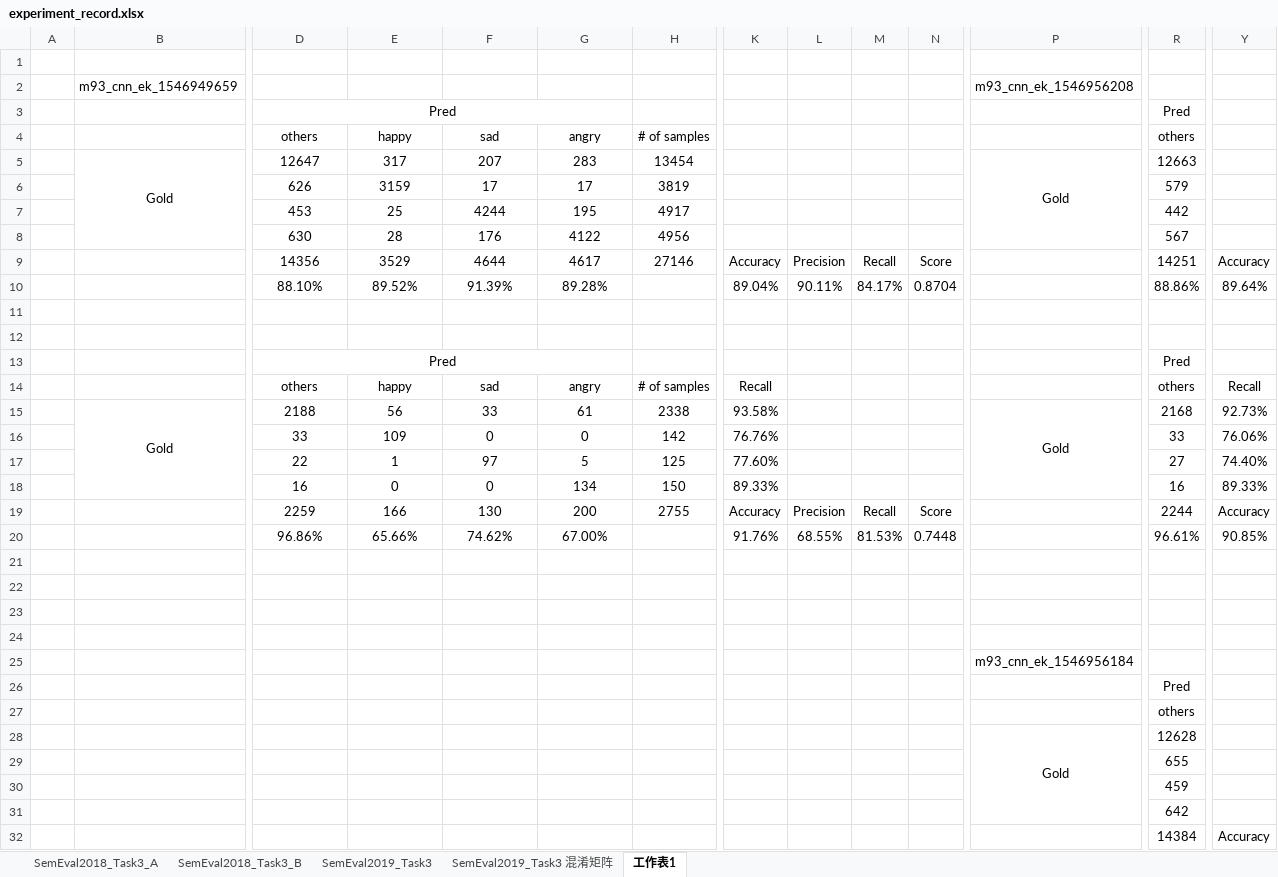
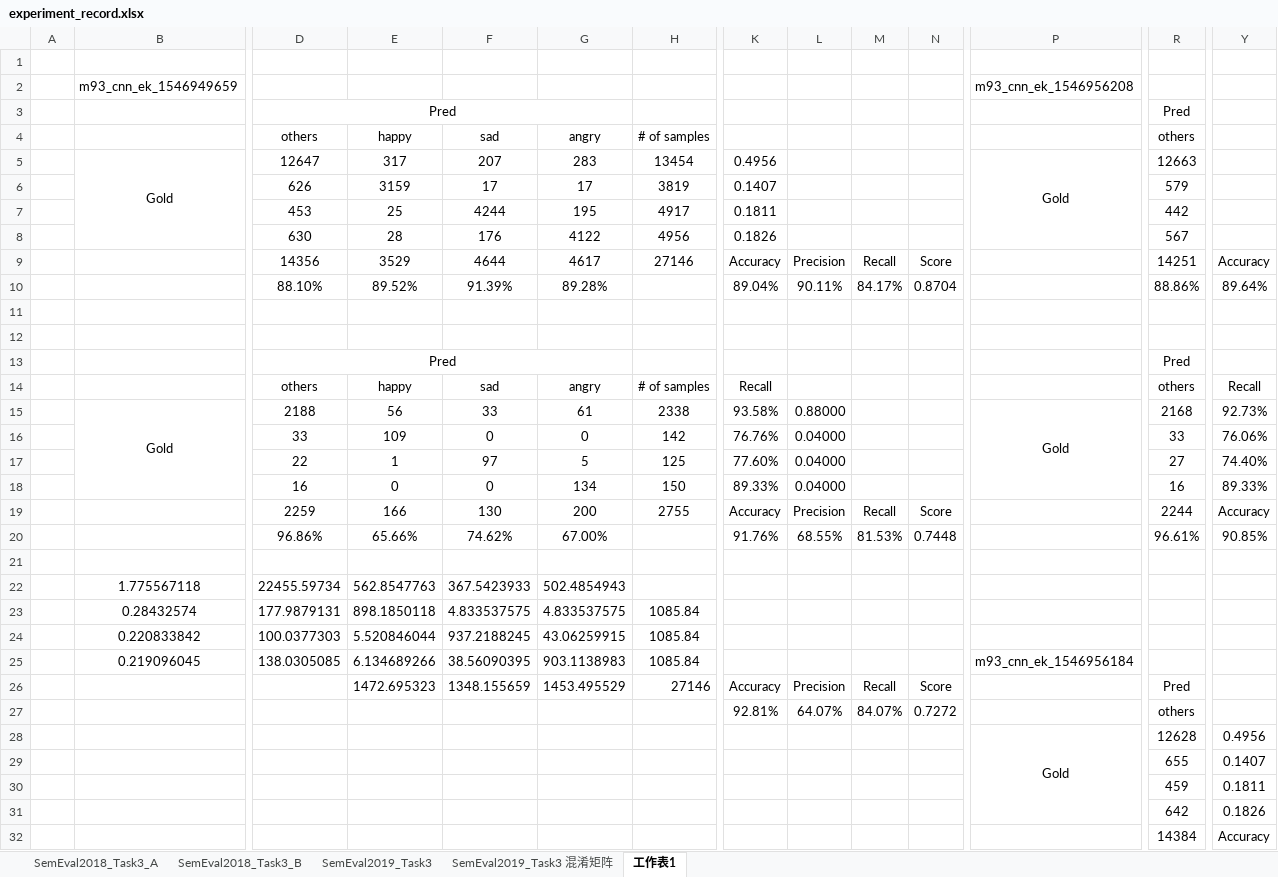
Before and after one commit to liangxh/irony_detection, an Excel workbook: experiment_record.xlsx, sheet 工作表1, drawn as a sheet; only a part is shown, gaps mark what is left out; values as stored, in another font and other column widths than the file's, no borders; removed rows and columns are numbered as before the commit, all else as after; rows hold the shown columns only; the diff covers the shown part only; the diff names each change by its address in the sheet, - before the commit and + after, or states it on an @@ line.

```diff
--- a/experiment_record.xlsx (sheet 工作表1)
+++ b/experiment_record.xlsx (sheet 工作表1)
-K5: (empty)
+K5: 0.4956
-K6: (empty)
+K6: 0.1407
-K7: (empty)
+K7: 0.1811
-K8: (empty)
+K8: 0.1826
-L15: (empty)
+L15: 0.88000
-L16:L18: (empty)
+L16:L18: 0.04000
-row 22: (empty)
+row 22:  | 1.775567118 | 22455.59734 | 562.8547763 | 367.5423933 | 502.4854943
-row 23: (empty)
+row 23:  | 0.28432574 | 177.9879131 | 898.1850118 | 4.833537575 | 4.833537575 | 1085.84
-row 24: (empty)
+row 24:  | 0.220833842 | 100.0377303 | 5.520846044 | 937.2188245 | 43.06259915 | 1085.84
-row 25:  |  |  |  |  |  |  |  |  |  |  | m93_cnn_ek_1546956184
-row 26:  |  |  |  |  |  |  |  |  |  |  |  | Pred
+row 25:  | 0.219096045 | 138.0305085 | 6.134689266 | 38.56090395 | 903.1138983 | 1085.84 |  |  |  |  | m93_cnn_ek_1546956184
+row 26:  |  |  | 1472.695323 | 1348.155659 | 1453.495529 | 27146 | Accuracy | Precision | Recall | Score |  | Pred
-K27: (empty)
+K27: 92.81%
-L27: (empty)
+L27: 64.07%
-M27: (empty)
+M27: 84.07%
-N27: (empty)
+N27: 0.7272
-Y28: (empty)
+Y28: 0.4956
-Y29: (empty)
+Y29: 0.1407
-Y30: (empty)
+Y30: 0.1811
-Y31: (empty)
+Y31: 0.1826
```
Also changed, not shown: 7 added rows and 4 edited cells elsewhere in this sheet, sheet SemEval2019_Task3, sheet SemEval2019_Task3 混淆矩阵, 3 other files.
